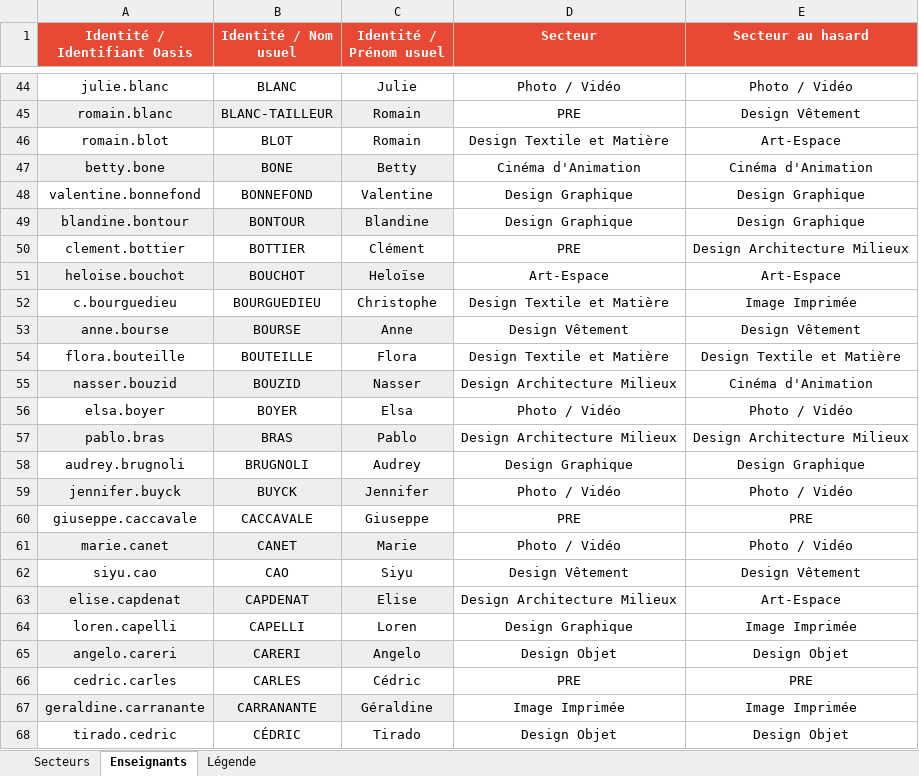
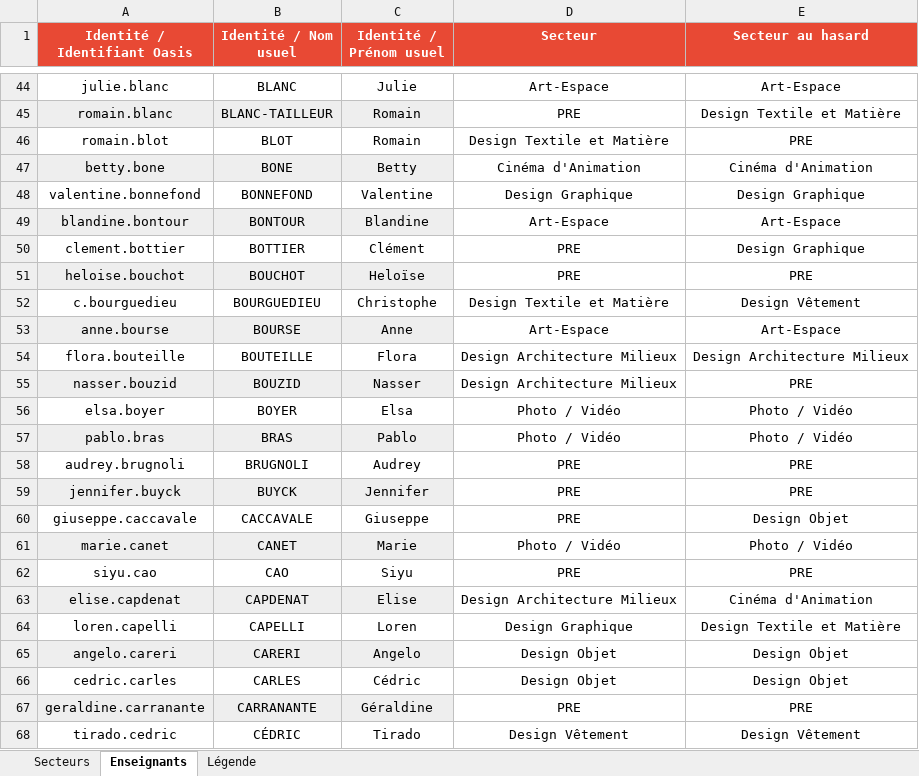
Before and after one commit to f80dev/mesdispos, an Excel workbook: public/profs.xlsx, sheet Enseignants, drawn as a sheet; only a part is shown, gaps mark what is left out; values as stored, in another font and other column widths than the file's, no borders; conditional formats not drawn; the diff covers the shown part only; the diff names each change by its address in the sheet, - before the commit and + after, or states it on an @@ line.

```diff
--- a/public/profs.xlsx (sheet Enseignants)
+++ b/public/profs.xlsx (sheet Enseignants)
-D44 (Secteur): Photo / Vidéo
+D44 (Secteur): Art-Espace
-E44 (Secteur au hasard): Photo / Vidéo
+E44 (Secteur au hasard): Art-Espace
-E45 (Secteur au hasard): Design Vêtement
+E45 (Secteur au hasard): Design Textile et Matière
-E46 (Secteur au hasard): Art-Espace
+E46 (Secteur au hasard): PRE
-D49 (Secteur): Design Graphique
+D49 (Secteur): Art-Espace
-E49 (Secteur au hasard): Design Graphique
+E49 (Secteur au hasard): Art-Espace
-E50 (Secteur au hasard): Design Architecture Milieux
+E50 (Secteur au hasard): Design Graphique
-D51 (Secteur): Art-Espace
+D51 (Secteur): PRE
-E51 (Secteur au hasard): Art-Espace
+E51 (Secteur au hasard): PRE
-E52 (Secteur au hasard): Image Imprimée
+E52 (Secteur au hasard): Design Vêtement
-D53 (Secteur): Design Vêtement
+D53 (Secteur): Art-Espace
-E53 (Secteur au hasard): Design Vêtement
+E53 (Secteur au hasard): Art-Espace
-D54 (Secteur): Design Textile et Matière
+D54 (Secteur): Design Architecture Milieux
-E54 (Secteur au hasard): Design Textile et Matière
+E54 (Secteur au hasard): Design Architecture Milieux
-E55 (Secteur au hasard): Cinéma d'Animation
+E55 (Secteur au hasard): PRE
-D57 (Secteur): Design Architecture Milieux
+D57 (Secteur): Photo / Vidéo
-E57 (Secteur au hasard): Design Architecture Milieux
+E57 (Secteur au hasard): Photo / Vidéo
-D58 (Secteur): Design Graphique
+D58 (Secteur): PRE
-E58 (Secteur au hasard): Design Graphique
+E58 (Secteur au hasard): PRE
-D59 (Secteur): Photo / Vidéo
+D59 (Secteur): PRE
-E59 (Secteur au hasard): Photo / Vidéo
+E59 (Secteur au hasard): PRE
-E60 (Secteur au hasard): PRE
+E60 (Secteur au hasard): Design Objet
-D62 (Secteur): Design Vêtement
+D62 (Secteur): PRE
-E62 (Secteur au hasard): Design Vêtement
+E62 (Secteur au hasard): PRE
-E63 (Secteur au hasard): Art-Espace
+E63 (Secteur au hasard): Cinéma d'Animation
-E64 (Secteur au hasard): Image Imprimée
+E64 (Secteur au hasard): Design Textile et Matière
-D66 (Secteur): PRE
+D66 (Secteur): Design Objet
-E66 (Secteur au hasard): PRE
+E66 (Secteur au hasard): Design Objet
-D67 (Secteur): Image Imprimée
+D67 (Secteur): PRE
-E67 (Secteur au hasard): Image Imprimée
+E67 (Secteur au hasard): PRE
-D68 (Secteur): Design Objet
+D68 (Secteur): Design Vêtement
-E68 (Secteur au hasard): Design Objet
+E68 (Secteur au hasard): Design Vêtement
```
Also changed, not shown: 175 removed rows and 290 edited cells elsewhere in this sheet, 1 other file.
